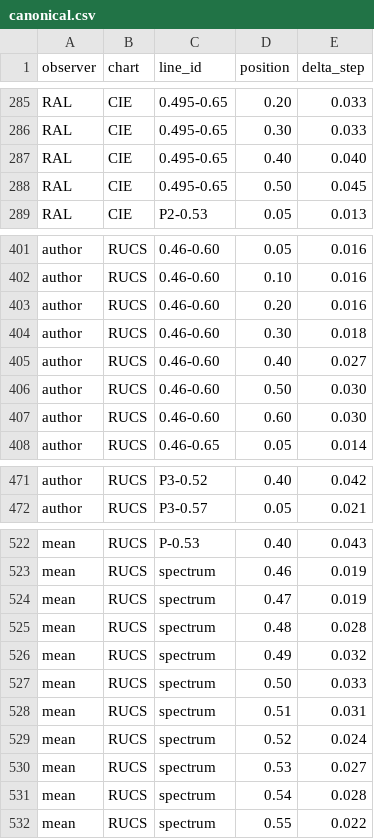
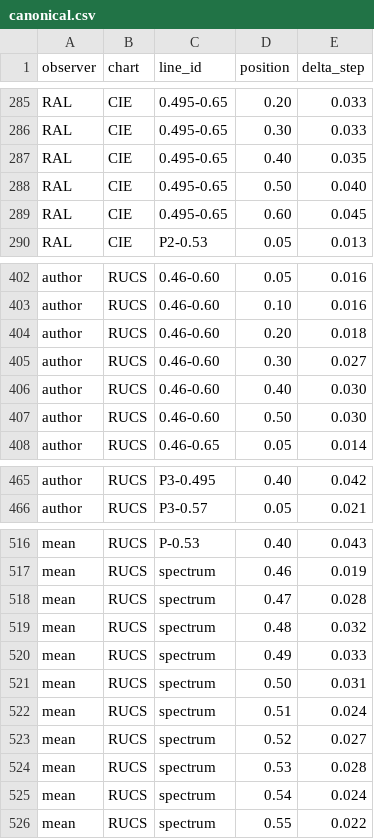
Before and after one commit to Grkmyldz148/color-perception-datasets, a CSV file: datasets/wright_1941_jnd_chromaticity/canonical.csv, drawn as a sheet; only a part is shown, gaps mark what is left out; removed rows and columns are numbered as before the commit, all else as after; the diff covers the shown part only; the diff names each change by its address in the sheet, - before the commit and + after, or states it on an @@ line.

Commit message:
Wright 1941 repaired against the original paper + final Level-1 closures
wright_1941 (verified vs the paper's Tables 1-7 at 400 DPI, full two-way
re-diff = 533/533, 100%):
- Table 6 (RUCS purple block) was structurally scrambled: phantom lines
  P1-0.485 / P2-0.50 / P3-0.52 removed; the paper's real P1-0.495 restored;
  P2-0.585 and P3-0.48 were SWAPPED — un-swapped; P2-0.485 and P2-0.53
  values corrected; 0.46-0.60 line rebuilt; P3-0.495 l=0.40 added.
- Table 3 (RAL): two cells corrected + missing l=0.60 added. Table 5 (mean):
  two cells corrected. Table 7: first spectrum row was right-shifted by a
  duplicated 0.019 — realigned. 539 -> 533 rows; meta rewritten honestly.

luo_rigg: 132/132 digit-verified against the ORIGINAL Luo & Rigg 1986 paper
(Table III; scan now on disk) — the last provenance-only set is closed; the
paper skips BFD RCK6 and the csv skips it identically.
bartleson_1960: 20/20 all cells verified vs the paper (Tables I-III); two
documentation notes recorded.

Pool status: 43/43 datasets digit- or byte-verified against primary sources.

```diff
--- a/datasets/wright_1941_jnd_chromaticity/canonical.csv
+++ b/datasets/wright_1941_jnd_chromaticity/canonical.csv
-E287 (delta_step): 0.040
+E287 (delta_step): 0.035
-E288 (delta_step): 0.045
+E288 (delta_step): 0.040
+row 289: RAL | CIE | 0.495-0.65 | 0.60 | 0.045
-E404 (delta_step): 0.016
+E404 (delta_step): 0.018
-E405 (delta_step): 0.018
+E405 (delta_step): 0.027
-E406 (delta_step): 0.027
+E406 (delta_step): 0.030
-row 407: author | RUCS | 0.46-0.60 | 0.60 | 0.030
-C465 (line_id): P3-0.52
+C465 (line_id): P3-0.495
-E518 (delta_step): 0.019
+E518 (delta_step): 0.028
-E519 (delta_step): 0.028
+E519 (delta_step): 0.032
-E520 (delta_step): 0.032
+E520 (delta_step): 0.033
-E521 (delta_step): 0.033
+E521 (delta_step): 0.031
-E522 (delta_step): 0.031
+E522 (delta_step): 0.024
-E523 (delta_step): 0.024
+E523 (delta_step): 0.027
-E524 (delta_step): 0.027
+E524 (delta_step): 0.028
-E525 (delta_step): 0.028
+E525 (delta_step): 0.024
```
Also changed, not shown: 2 added rows, 8 removed rows and 31 edited cells elsewhere in this file, 3 other files.
